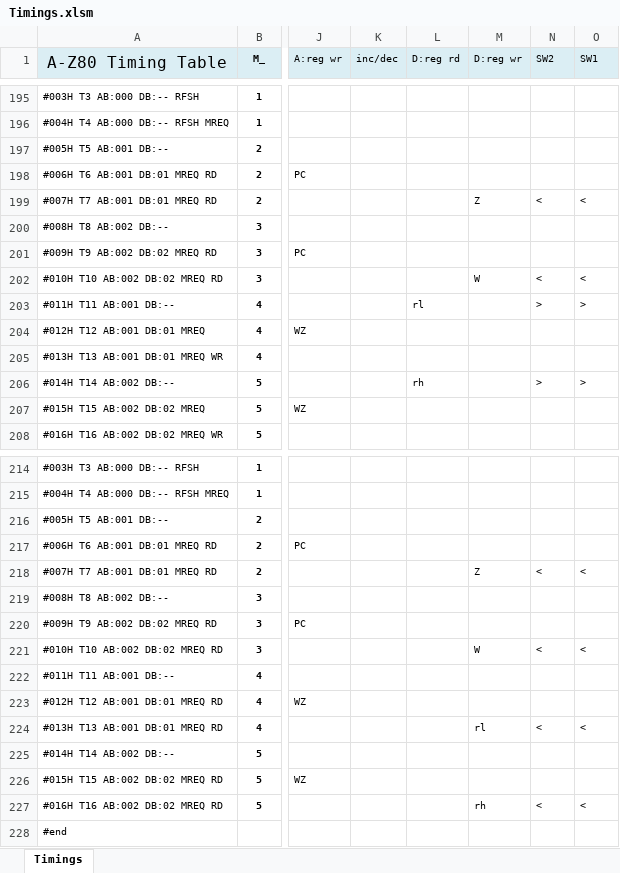
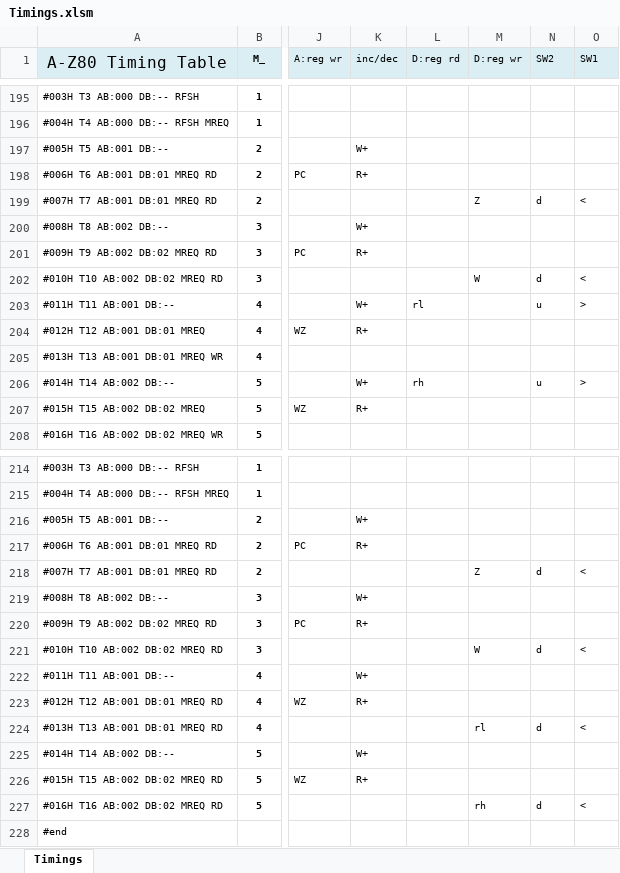
Before and after one commit to gdevic/A-Z80, an Excel workbook: cpu/control/Timings.xlsm, sheet Timings, drawn as a sheet; only a part is shown, gaps mark what is left out; values as stored, in another font and other column widths than the file's, no borders; conditional formats not drawn; the diff covers the shown part only; the diff names each change by its address in the sheet, - before the commit and + after, or states it on an @@ line.

```diff
--- a/cpu/control/Timings.xlsm (sheet Timings)
+++ b/cpu/control/Timings.xlsm (sheet Timings)
-K197 (inc/dec): (empty)
+K197 (inc/dec): W+
-K198 (inc/dec): (empty)
+K198 (inc/dec): R+
-N199 (SW2): <
+N199 (SW2): d
-K200 (inc/dec): (empty)
+K200 (inc/dec): W+
-K201 (inc/dec): (empty)
+K201 (inc/dec): R+
-N202 (SW2): <
+N202 (SW2): d
-K203 (inc/dec): (empty)
+K203 (inc/dec): W+
-N203 (SW2): >
+N203 (SW2): u
-K204 (inc/dec): (empty)
+K204 (inc/dec): R+
-K206 (inc/dec): (empty)
+K206 (inc/dec): W+
-N206 (SW2): >
+N206 (SW2): u
-K207 (inc/dec): (empty)
+K207 (inc/dec): R+
-K216 (inc/dec): (empty)
+K216 (inc/dec): W+
-K217 (inc/dec): (empty)
+K217 (inc/dec): R+
-N218 (SW2): <
+N218 (SW2): d
-K219 (inc/dec): (empty)
+K219 (inc/dec): W+
-K220 (inc/dec): (empty)
+K220 (inc/dec): R+
-N221 (SW2): <
+N221 (SW2): d
-K222 (inc/dec): (empty)
+K222 (inc/dec): W+
-K223 (inc/dec): (empty)
+K223 (inc/dec): R+
-N224 (SW2): <
+N224 (SW2): d
-K225 (inc/dec): (empty)
+K225 (inc/dec): W+
-K226 (inc/dec): (empty)
+K226 (inc/dec): R+
-N227 (SW2): <
+N227 (SW2): d
```
Also changed, not shown: 165 edited cells elsewhere in this sheet, 6 other files.
